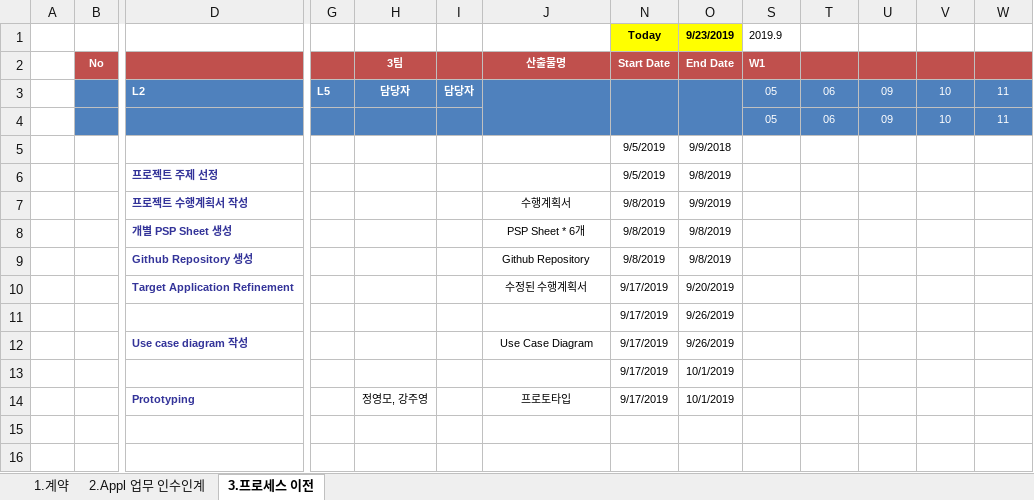
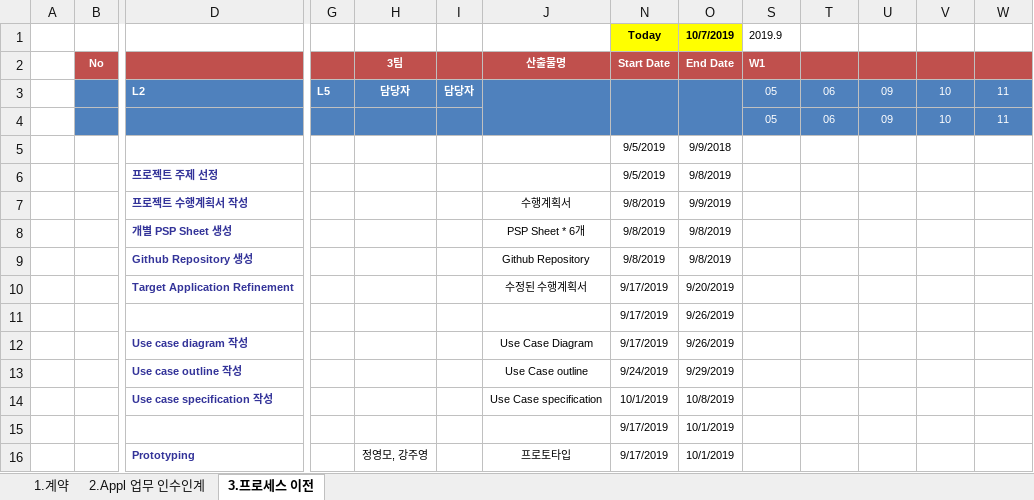
Before and after one commit to jisukim97/ChemicalManagementApplication, an Excel workbook: PMP/3조 PMP.xlsx, sheet 3.프로세스 이전, drawn as a sheet; only a part is shown, gaps mark what is left out; values as stored, in another font and other column widths than the file's, no borders; conditional formats not drawn; rows hold the shown columns only; the diff names each change by its address in the sheet, - before the commit and + after, or states it on an @@ line.

```diff
--- a/PMP/3조 PMP.xlsx (sheet 3.프로세스 이전)
+++ b/PMP/3조 PMP.xlsx (sheet 3.프로세스 이전)
-O1 (End Date): 9/23/2019
+O1 (End Date): 10/7/2019
+row 13:  |  | Use case outline 작성 |  |  |  | Use Case outline | 9/24/2019 | 9/29/2019
+row 14:  |  | Use case specification 작성 |  |  |  | Use Case specification | 10/1/2019 | 10/8/2019
```
Also changed, not shown: sheet 1.계약, sheet 2.Appl 업무 인수인계, 1 other file.
